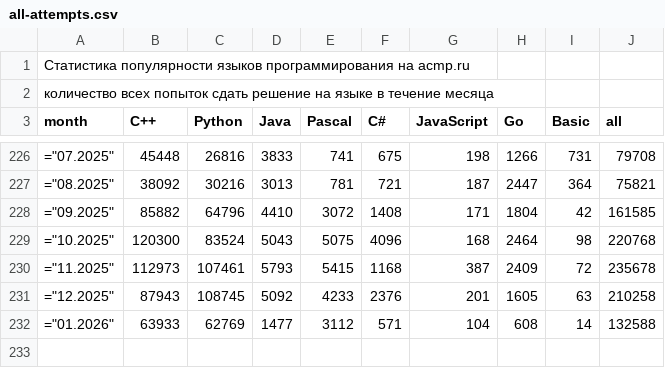
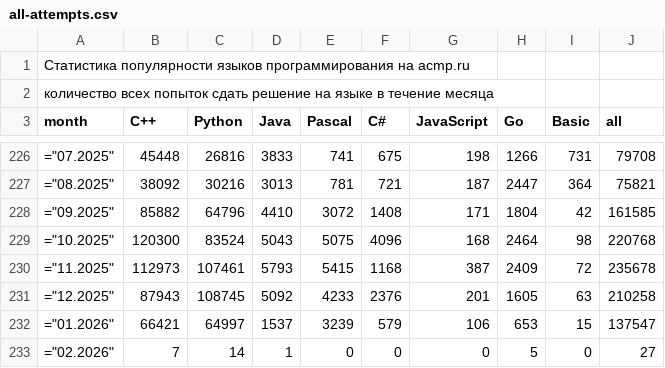
Before and after one commit to BorisMenshikov/acmp-langs-data, a CSV file: all-attempts.csv, drawn as a sheet; only a part is shown, gaps mark what is left out.

```diff
--- a/all-attempts.csv
+++ b/all-attempts.csv
@@ -231,2 +231,3 @@ month;C++;Python;Java;Pascal;C#;JavaScript;Go;Basic;all
 ="12.2025";87943;108745;5092;4233;2376;201;1605;63;210258
-="01.2026";63933;62769;1477;3112;571;104;608;14;132588
+="01.2026";66421;64997;1537;3239;579;106;653;15;137547
+="02.2026";7;14;1;0;0;0;5;0;27
```
Also changed, not shown: accepted-attempts.csv, all-unique-user-problem.csv, 15 other files.
